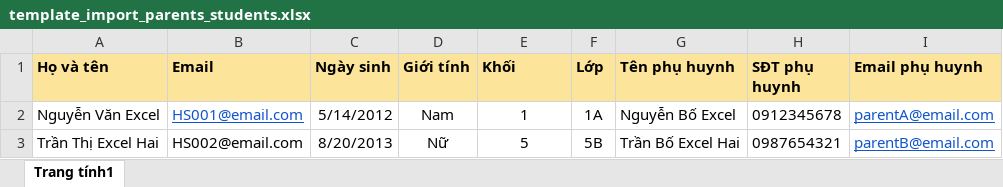
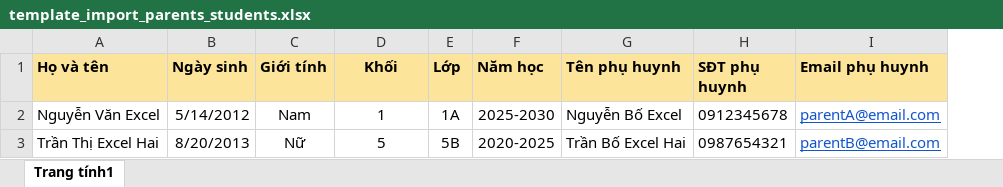
Before and after one commit to Dannguyen04/School-Health-Management-System, an Excel workbook: frontend/public/template_import_parents_students.xlsx, sheet Trang tính1, drawn as a sheet; values as stored, in another font and other column widths than the file's, no borders; removed rows and columns are numbered as before the commit, all else as after; the diff names each change by its address in the sheet, - before the commit and + after, or states it on an @@ line.

Commit message:
feat: add academic year management and student import functionality
- Introduced SchoolYearRoutes for managing school year-related API endpoints.
- Updated Student model to include academicYear field.
- Enhanced addStudent and updateStudent functions to handle academic year.
- Modified importParentsStudents function to validate and include academic year.
- Updated MedicalCampaign and VaccinationCampaign controllers to filter campaigns by academic year.
- Improved frontend components for student management to support academic year selection and validation.

```diff
--- a/frontend/public/template_import_parents_students.xlsx (sheet Trang tính1)
+++ b/frontend/public/template_import_parents_students.xlsx (sheet Trang tính1)
-column B (Email), rows 2-3: HS001@email.com | HS002@email.com
+column F (Năm học), rows 2-3: 2025-2030 | 2020-2025
-D1 alignment: left
+D1 alignment: center
```
Also changed, not shown: 14 other files.
